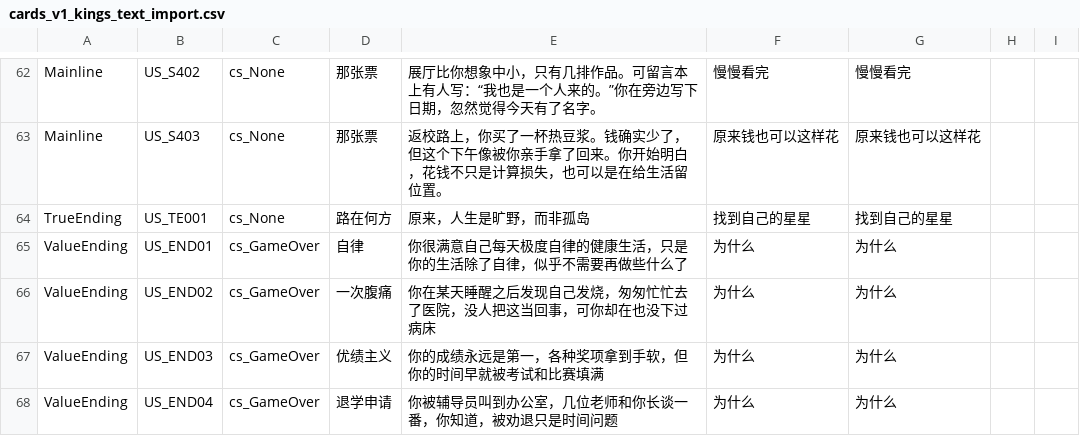
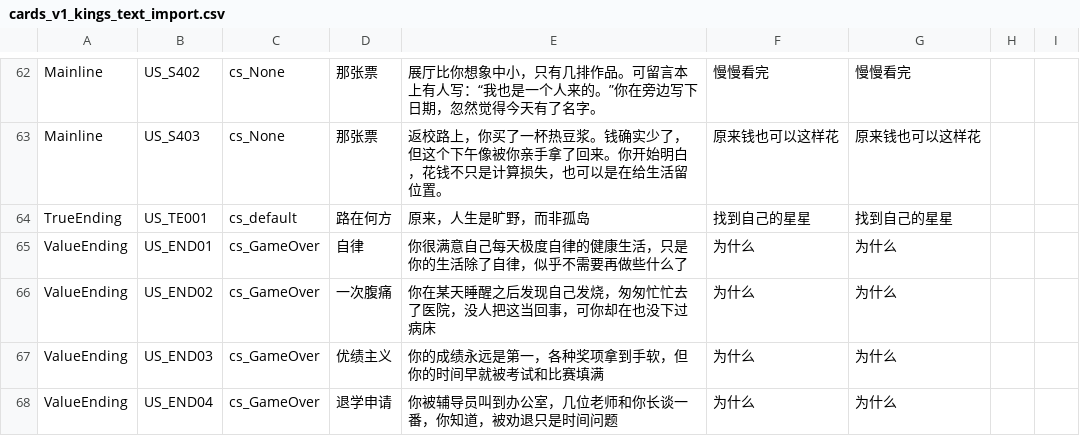
Before and after one commit to zhu-bai-w/escape, a CSV file: Assets/UniversitySimulator/Data/cards_v1_kings_text_import.csv, drawn as a sheet; only a part is shown, gaps mark what is left out.

Commit message:
Stabilize university simulator UI

```diff
--- a/Assets/UniversitySimulator/Data/cards_v1_kings_text_import.csv
+++ b/Assets/UniversitySimulator/Data/cards_v1_kings_text_import.csv
@@ -63,3 +63,3 @@ Mainline;US_S402;cs_None;那张票;展厅比你想象中小，只有几排作品
 Mainline;US_S403;cs_None;那张票;返校路上，你买了一杯热豆浆。钱确实少了，但这个下午像被你亲手拿了回来。你开始明白，花钱不只是计算损失，也可以是在给生活留位置。;原来钱也可以这样花;原来钱也可以这样花;;
-TrueEnding;US_TE001;cs_None;路在何方;原来，人生是旷野，而非孤岛;找到自己的星星;找到自己的星星;;
+TrueEnding;US_TE001;cs_default;路在何方;原来，人生是旷野，而非孤岛;找到自己的星星;找到自己的星星;;
 ValueEnding;US_END01;cs_GameOver;自律;你很满意自己每天极度自律的健康生活，只是你的生活除了自律，似乎不需要再做些什么了;为什么;为什么;;
```
Also changed, not shown: Assets/UniversitySimulator/Data/cards_v1_program.csv, 22 other files.
